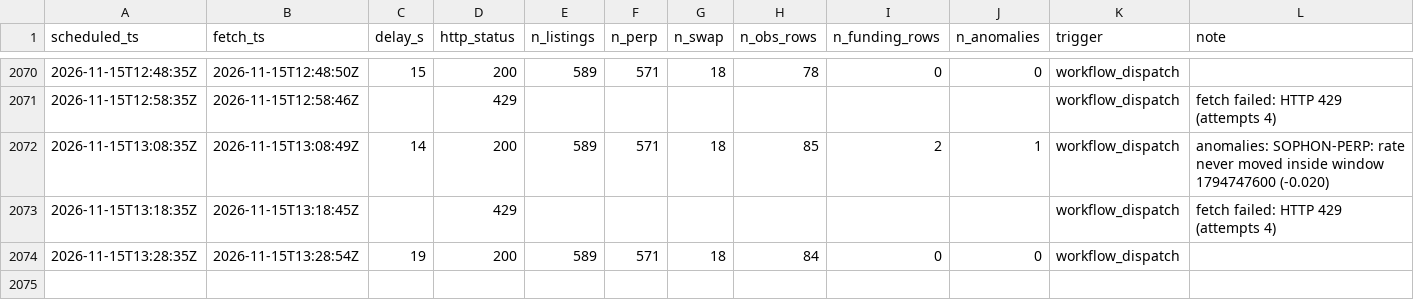
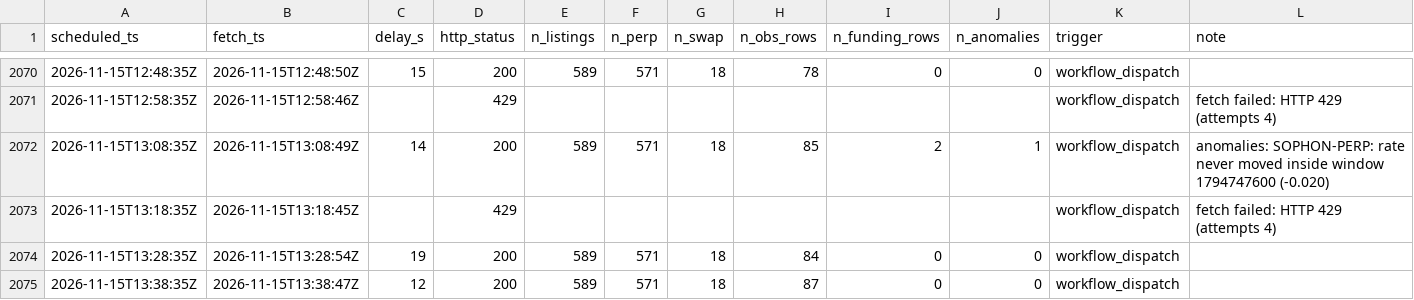
Before and after one commit to perp-funding-lab/variational-funding-monitor, a CSV file: data/runs/2026-11.csv, drawn as a sheet; only a part is shown, gaps mark what is left out.

```diff
--- a/data/runs/2026-11.csv
+++ b/data/runs/2026-11.csv
@@ -2074 +2074,2 @@ scheduled_ts,fetch_ts,delay_s,http_status,n_listings,n_perp,n_swap,n_obs_rows,n_
 2026-11-15T13:28:35Z,2026-11-15T13:28:54Z,19,200,589,571,18,84,0,0,workflow_dispatch,
+2026-11-15T13:38:35Z,2026-11-15T13:38:47Z,12,200,589,571,18,87,0,0,workflow_dispatch,
```
Also changed, not shown: 3 other files.
